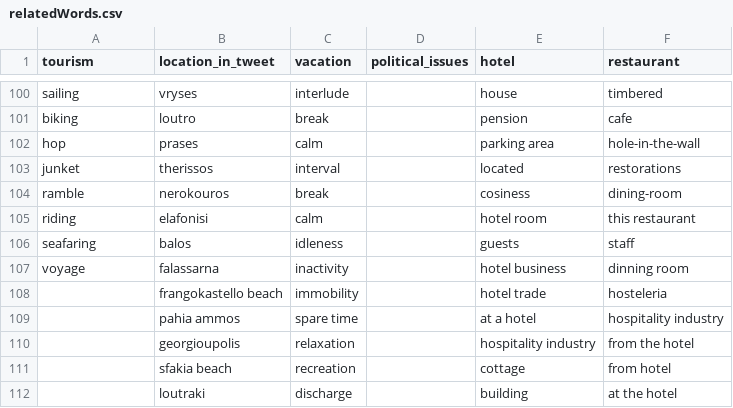
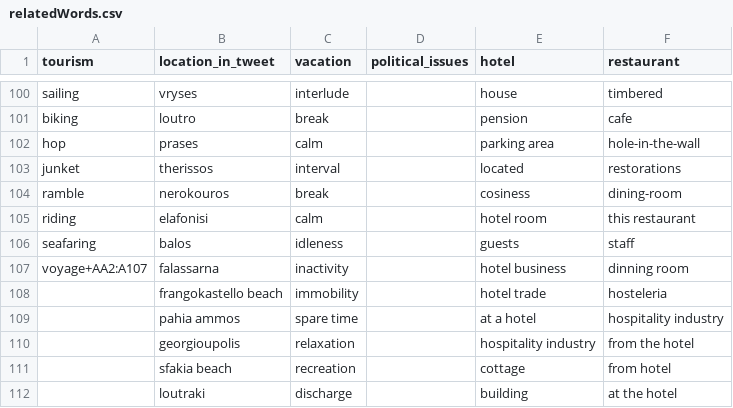
Before and after one commit to szervoudakis/OpinionMine, a CSV file: datasets/relatedWords.csv, drawn as a sheet; only a part is shown, gaps mark what is left out.

```diff
--- a/datasets/relatedWords.csv
+++ b/datasets/relatedWords.csv
@@ -106,3 +106,3 @@ riding,elafonisi,calm,,hotel room,this restaurant
 seafaring,balos,idleness,,guests,staff
-voyage,falassarna,inactivity,,hotel business,dinning room
+voyage+AA2:A107,falassarna,inactivity,,hotel business,dinning room
 ,frangokastello beach,immobility,,hotel trade,hosteleria
```
Also changed, not shown: 4 other files.
